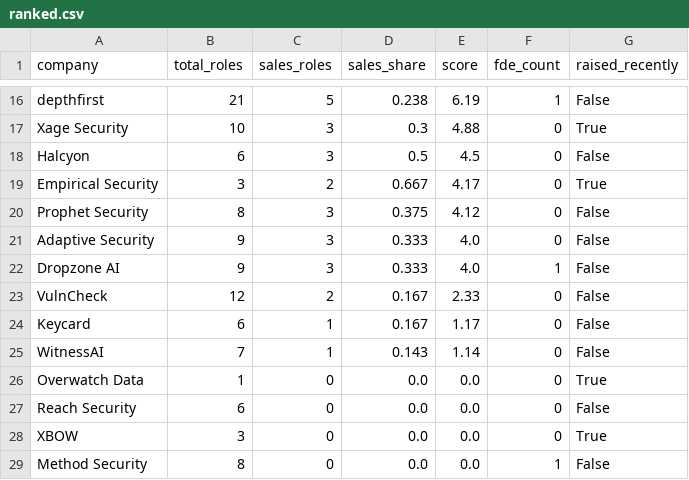
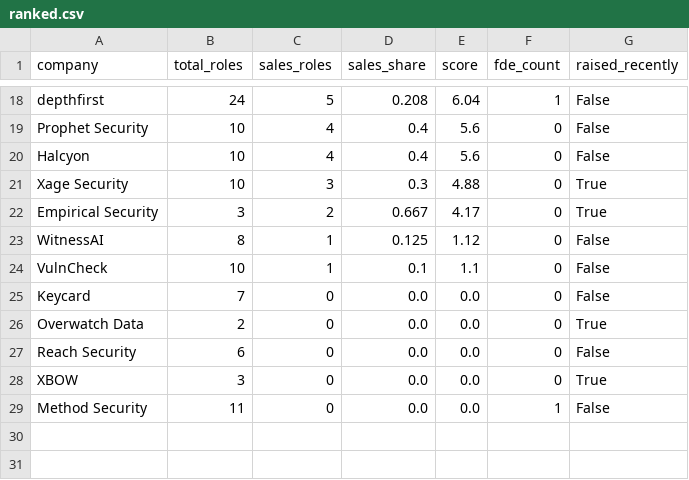
Before and after one commit to PrestonTakayama/cyber-sales-signal, a CSV file: ranked.csv, drawn as a sheet; only a part is shown, gaps mark what is left out; removed rows and columns are numbered as before the commit, all else as after; the diff covers the shown part only; the diff names each change by its address in the sheet, - before the commit and + after, or states it on an @@ line.

```diff
--- a/ranked.csv
+++ b/ranked.csv
-B18 (total_roles): 21
+B18 (total_roles): 24
-D18 (sales_share): 0.238
+D18 (sales_share): 0.208
-E18 (score): 6.19
+E18 (score): 6.04
+row 19: Prophet Security | 10 | 4 | 0.4 | 5.6 | 0 | False
+row 20: Halcyon | 10 | 4 | 0.4 | 5.6 | 0 | False
-row 18: Halcyon | 6 | 3 | 0.5 | 4.5 | 0 | False
-row 20: Prophet Security | 8 | 3 | 0.375 | 4.12 | 0 | False
-row 21: Adaptive Security | 9 | 3 | 0.333 | 4.0 | 0 | False
-row 22: Dropzone AI | 9 | 3 | 0.333 | 4.0 | 1 | False
+row 23: WitnessAI | 8 | 1 | 0.125 | 1.12 | 0 | False
-B24 (total_roles): 12
+B24 (total_roles): 10
-C24 (sales_roles): 2
+C24 (sales_roles): 1
-D24 (sales_share): 0.167
+D24 (sales_share): 0.1
-E24 (score): 2.33
+E24 (score): 1.1
-B25 (total_roles): 6
+B25 (total_roles): 7
-C25 (sales_roles): 1
+C25 (sales_roles): 0
-D25 (sales_share): 0.167
+D25 (sales_share): 0.0
-E25 (score): 1.17
+E25 (score): 0.0
-row 25: WitnessAI | 7 | 1 | 0.143 | 1.14 | 0 | False
-B26 (total_roles): 1
+B26 (total_roles): 2
-B29 (total_roles): 8
+B29 (total_roles): 11
```
Also changed, not shown: 7 added rows, 5 removed rows and 22 edited cells elsewhere in this file, candidates.csv, form_d.csv, 7 other files.
